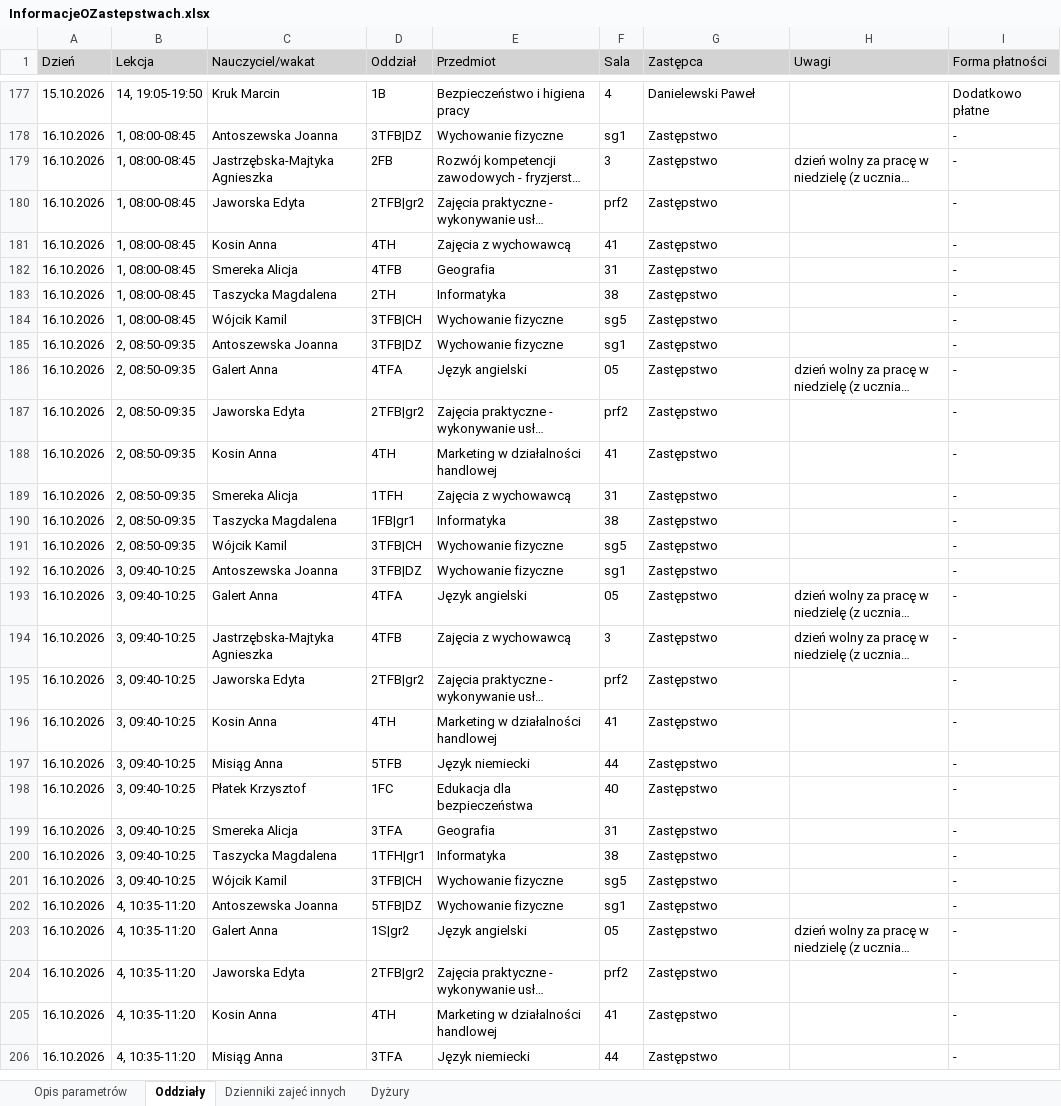
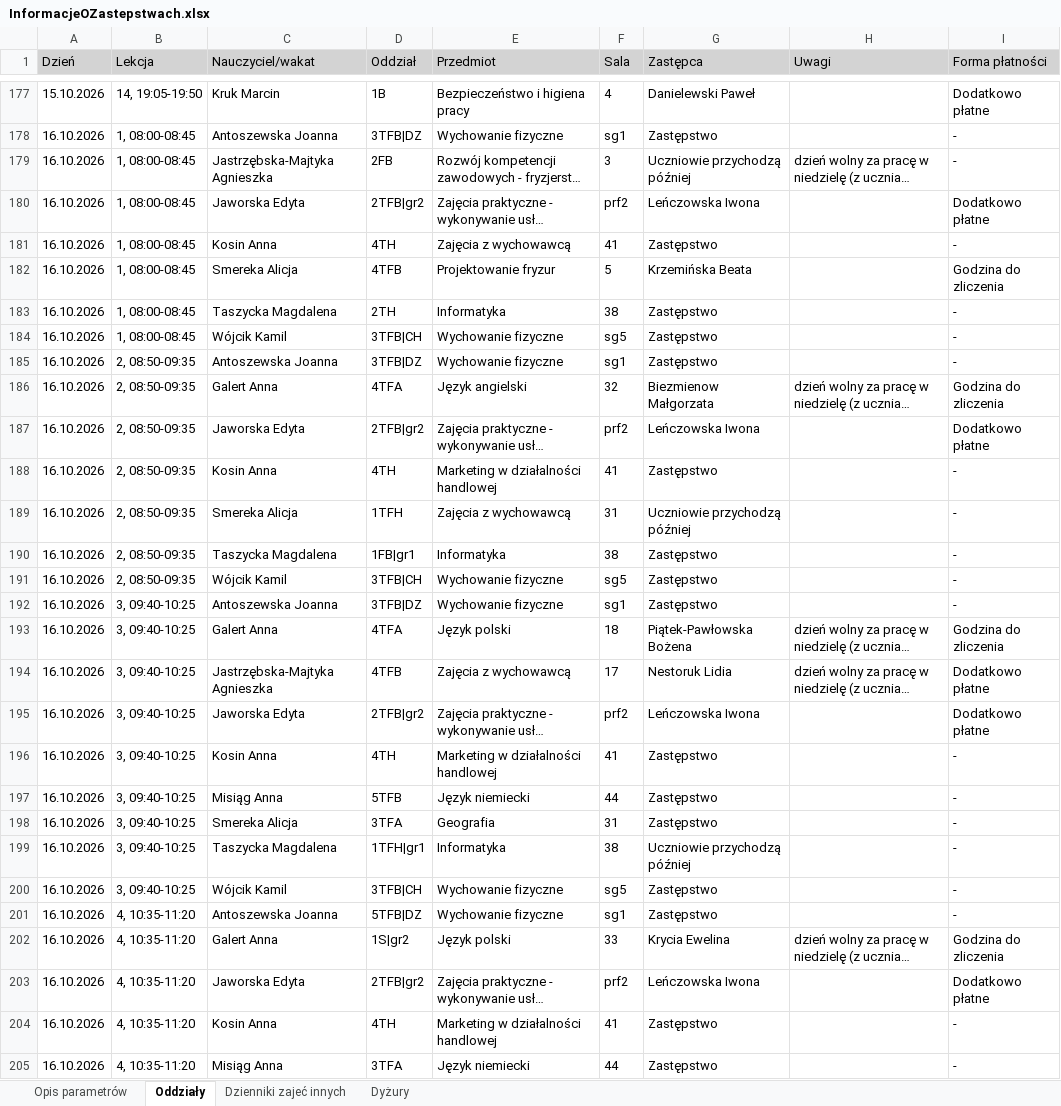
Before and after one commit to adeodatus11/zastepstwa, an Excel workbook: InformacjeOZastepstwach.xlsx, sheet Oddziały, drawn as a sheet; only a part is shown, gaps mark what is left out; long unchanged cells end in …; values as stored, in another font and other column widths than the file's, no borders; removed rows and columns are numbered as before the commit, all else as after; the diff covers the shown part only; the diff names each change by its address in the sheet, - before the commit and + after, or states it on an @@ line.

Commit message:
Aktualizacja zastępstw i przeniesień 12.10.2026–18.10.2026
Oczyszczone eksporty z dziennika wgrane przez stronę aktualizacji (adeodatus11).

```diff
--- a/InformacjeOZastepstwach.xlsx (sheet Oddziały)
+++ b/InformacjeOZastepstwach.xlsx (sheet Oddziały)
-G179 (Zastępca): Zastępstwo
+G179 (Zastępca): Uczniowie przychodzą później
-G180 (Zastępca): Zastępstwo
+G180 (Zastępca): Leńczowska Iwona
-I180 (Forma płatności): -
+I180 (Forma płatności): Dodatkowo płatne
-E182 (Przedmiot): Geografia
+E182 (Przedmiot): Projektowanie fryzur
-F182 (Sala): 31
+F182 (Sala): 5
-G182 (Zastępca): Zastępstwo
+G182 (Zastępca): Krzemińska Beata
-I182 (Forma płatności): -
+I182 (Forma płatności): Godzina do zliczenia
-F186 (Sala): 05
+F186 (Sala): 32
-G186 (Zastępca): Zastępstwo
+G186 (Zastępca): Biezmienow Małgorzata
-I186 (Forma płatności): -
+I186 (Forma płatności): Godzina do zliczenia
-G187 (Zastępca): Zastępstwo
+G187 (Zastępca): Leńczowska Iwona
-I187 (Forma płatności): -
+I187 (Forma płatności): Dodatkowo płatne
-G189 (Zastępca): Zastępstwo
+G189 (Zastępca): Uczniowie przychodzą później
-E193 (Przedmiot): Język angielski
+E193 (Przedmiot): Język polski
-F193 (Sala): 05
+F193 (Sala): 18
-G193 (Zastępca): Zastępstwo
+G193 (Zastępca): Piątek-Pawłowska Bożena
-I193 (Forma płatności): -
+I193 (Forma płatności): Godzina do zliczenia
-F194 (Sala): 3
+F194 (Sala): 17
-G194 (Zastępca): Zastępstwo
+G194 (Zastępca): Nestoruk Lidia
-I194:I195 (Forma płatności): -
+I194:I195 (Forma płatności): Dodatkowo płatne
-G195 (Zastępca): Zastępstwo
+G195 (Zastępca): Leńczowska Iwona
-row 198: 16.10.2026 | 3, 09:40-10:25 | Płatek Krzysztof | 1FC | Edukacja dla bezpieczeństwa | 40 | Zastępstwo |  | -
-G199 (Zastępca): Zastępstwo
+G199 (Zastępca): Uczniowie przychodzą później
-E202 (Przedmiot): Język angielski
+E202 (Przedmiot): Język polski
-F202 (Sala): 05
+F202 (Sala): 33
-G202 (Zastępca): Zastępstwo
+G202 (Zastępca): Krycia Ewelina
-I202 (Forma płatności): -
+I202 (Forma płatności): Godzina do zliczenia
-G203 (Zastępca): Zastępstwo
+G203 (Zastępca): Leńczowska Iwona
-I203 (Forma płatności): -
+I203 (Forma płatności): Dodatkowo płatne
```
Also changed, not shown: 1 removed row and 118 edited cells elsewhere in this sheet, sheet Dyżury, InformacjeOPrzeniesieniach.xlsx.
